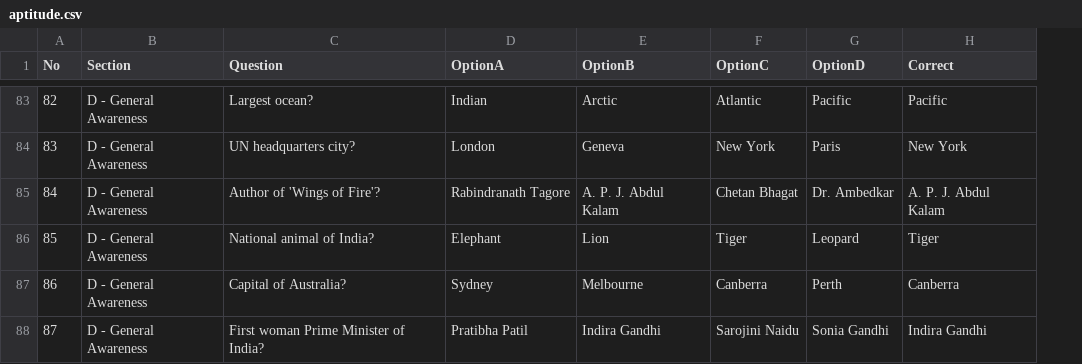
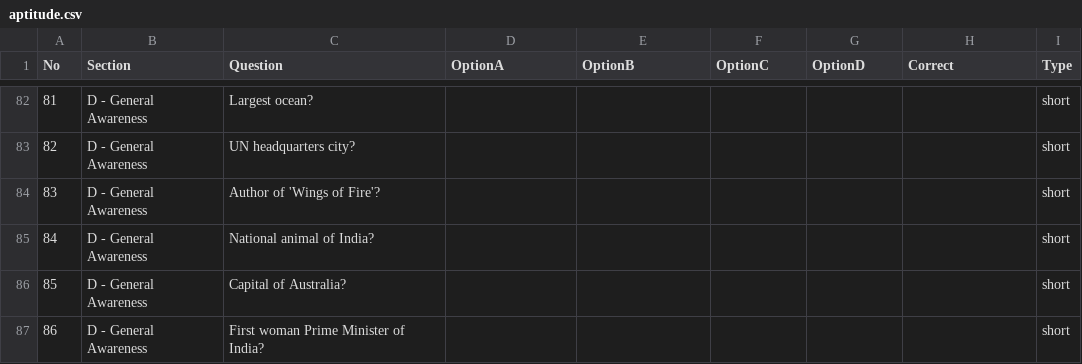
Before and after one commit to surendar1863/student_edge_program, a CSV file: aptitude.csv, drawn as a sheet; only a part is shown, gaps mark what is left out; addresses are those after the commit; the diff covers the shown part only; the diff names each change by its address in the sheet, - before the commit and + after, or states it on an @@ line.

```diff
--- a/aptitude.csv
+++ b/aptitude.csv
+column I (Type), rows 82-87: all short
@@ column A (No) renumbered from row 26 down @@
-D82 (OptionA): Indian
+D82 (OptionA): (empty)
-E82 (OptionB): Arctic
+E82 (OptionB): (empty)
-F82 (OptionC): Atlantic
+F82 (OptionC): (empty)
-G82 (OptionD): Pacific
+G82 (OptionD): (empty)
-H82 (Correct): Pacific
+H82 (Correct): (empty)
-D83 (OptionA): London
+D83 (OptionA): (empty)
-E83 (OptionB): Geneva
+E83 (OptionB): (empty)
-F83 (OptionC): New York
+F83 (OptionC): (empty)
-G83 (OptionD): Paris
+G83 (OptionD): (empty)
-H83 (Correct): New York
+H83 (Correct): (empty)
-D84 (OptionA): Rabindranath Tagore
+D84 (OptionA): (empty)
-E84 (OptionB): A. P. J. Abdul Kalam
+E84 (OptionB): (empty)
-F84 (OptionC): Chetan Bhagat
+F84 (OptionC): (empty)
-G84 (OptionD): Dr. Ambedkar
+G84 (OptionD): (empty)
-H84 (Correct): A. P. J. Abdul Kalam
+H84 (Correct): (empty)
-D85 (OptionA): Elephant
+D85 (OptionA): (empty)
-E85 (OptionB): Lion
+E85 (OptionB): (empty)
-F85 (OptionC): Tiger
+F85 (OptionC): (empty)
-G85 (OptionD): Leopard
+G85 (OptionD): (empty)
-H85 (Correct): Tiger
+H85 (Correct): (empty)
-D86 (OptionA): Sydney
+D86 (OptionA): (empty)
-E86 (OptionB): Melbourne
+E86 (OptionB): (empty)
-F86 (OptionC): Canberra
+F86 (OptionC): (empty)
-G86 (OptionD): Perth
+G86 (OptionD): (empty)
-H86 (Correct): Canberra
+H86 (Correct): (empty)
-D87 (OptionA): Pratibha Patil
+D87 (OptionA): (empty)
-E87 (OptionB): Indira Gandhi
+E87 (OptionB): (empty)
-F87 (OptionC): Sarojini Naidu
+F87 (OptionC): (empty)
-G87 (OptionD): Sonia Gandhi
+G87 (OptionD): (empty)
-H87 (Correct): Indira Gandhi
+H87 (Correct): (empty)
```
Also changed, not shown: 1 removed row and 88 edited cells elsewhere in this file, communcation_skills_descriptive.csv.
